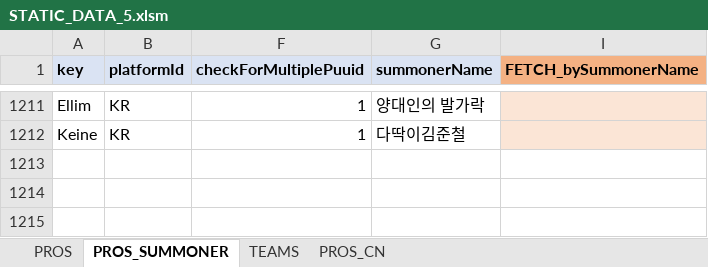
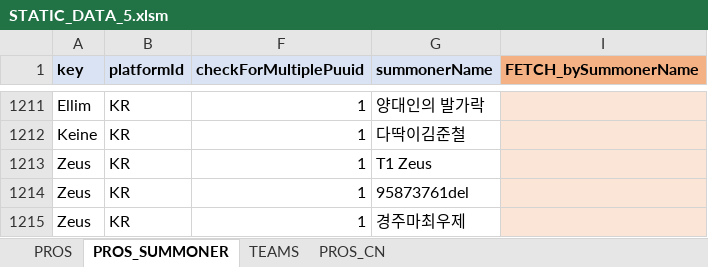
Before and after one commit to hk86/lolvvv-assets, an Excel workbook: private/STATIC_DATA_5.xlsm, sheet PROS_SUMMONER, drawn as a sheet; only a part is shown, gaps mark what is left out; values as stored, in another font and other column widths than the file's, no borders; conditional formats not drawn; the diff names each change by its address in the sheet, - before the commit and + after, or states it on an @@ line.

```diff
--- a/private/STATIC_DATA_5.xlsm (sheet PROS_SUMMONER)
+++ b/private/STATIC_DATA_5.xlsm (sheet PROS_SUMMONER)
+row 1213: Zeus | KR | 1 | T1 Zeus
+row 1214: Zeus | KR | 1 | 95873761del
+row 1215: Zeus | KR | 1 | 경주마최우제
```
Also changed, not shown: sheet PROS, hidden cells, 4 other files.
